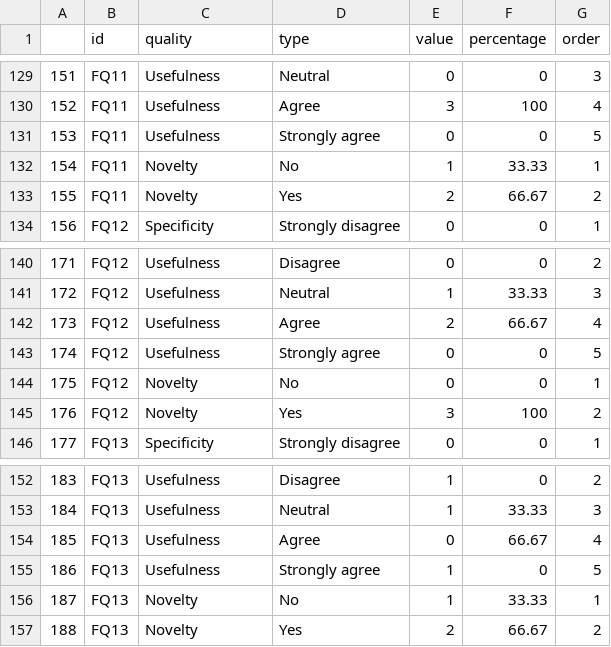
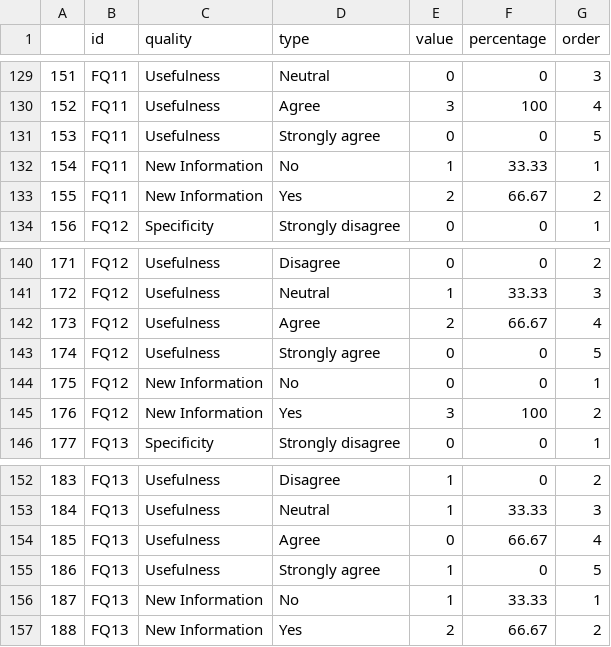
Before and after one commit to imranraad07/BugReportQA, a CSV file: visualization/survey_report.csv, drawn as a sheet; only a part is shown, gaps mark what is left out; the diff covers the shown part only.

Commit message:
Novelty renamed to New Information

```diff
--- a/visualization/survey_report.csv
+++ b/visualization/survey_report.csv
@@ -131,4 +131,4 @@
 153,FQ11,Usefulness,Strongly agree,0,0,5
-154,FQ11,Novelty,No,1,33.33,1
-155,FQ11,Novelty,Yes,2,66.67,2
+154,FQ11,New Information,No,1,33.33,1
+155,FQ11,New Information,Yes,2,66.67,2
 156,FQ12,Specificity,Strongly disagree,0,0,1
@@ -143,4 +143,4 @@
 174,FQ12,Usefulness,Strongly agree,0,0,5
-175,FQ12,Novelty,No,0,0,1
-176,FQ12,Novelty,Yes,3,100,2
+175,FQ12,New Information,No,0,0,1
+176,FQ12,New Information,Yes,3,100,2
 177,FQ13,Specificity,Strongly disagree,0,0,1
@@ -155,3 +155,3 @@
 186,FQ13,Usefulness,Strongly agree,1,0,5
-187,FQ13,Novelty,No,1,33.33,1
-188,FQ13,Novelty,Yes,2,66.67,2
+187,FQ13,New Information,No,1,33.33,1
+188,FQ13,New Information,Yes,2,66.67,2
```
Also changed, not shown: 20 edited cells elsewhere in this file, 4 other files.
